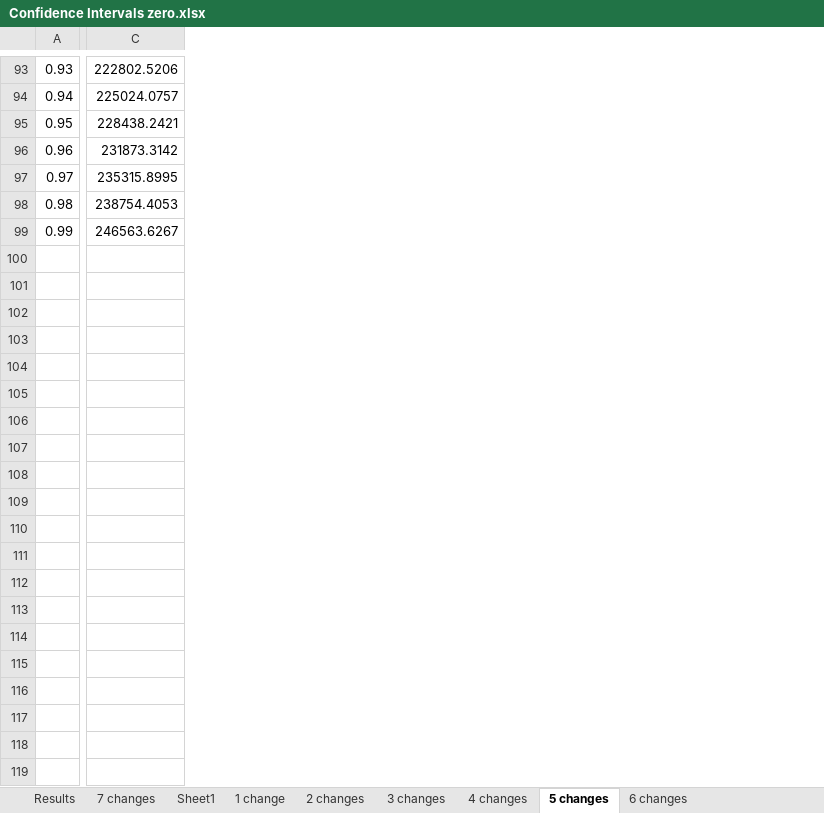
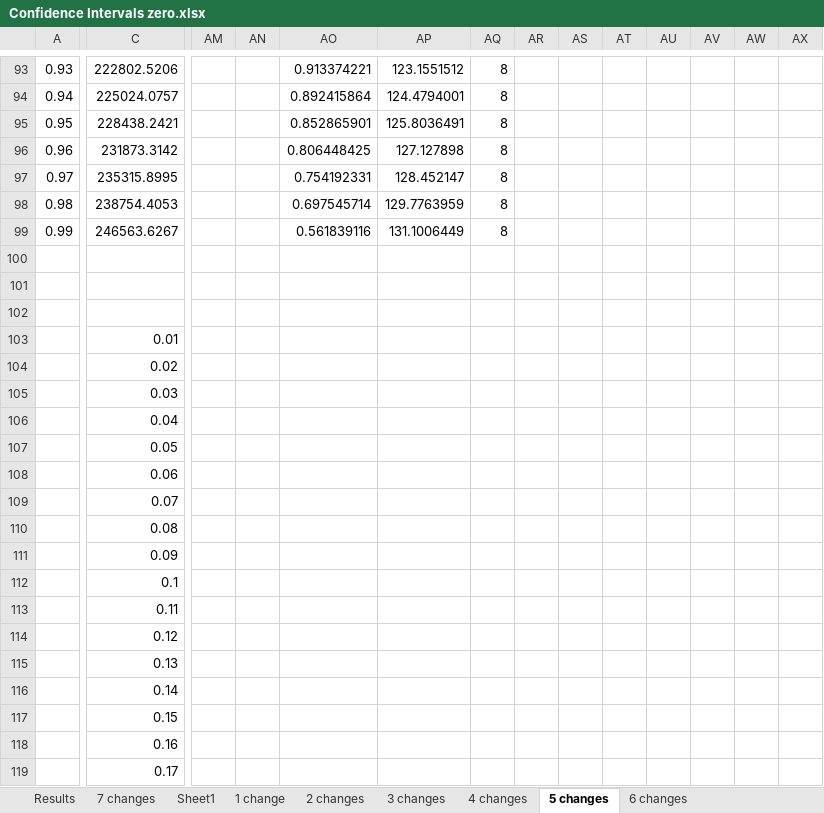
Before and after one commit to bendiw/OilOpt, an Excel workbook: results/mop/Confidence Intervals zero.xlsx, sheet 5 changes, drawn as a sheet; only a part is shown, gaps mark what is left out; values as stored, in another font and other column widths than the file's, no borders; rows hold the shown columns only; the diff covers the shown part only; the diff names each change by its address in the sheet, - before the commit and + after, or states it on an @@ line.

```diff
--- a/results/mop/Confidence Intervals zero.xlsx (sheet 5 changes)
+++ b/results/mop/Confidence Intervals zero.xlsx (sheet 5 changes)
+column AM, empty
+column AN, empty
+column AO, rows 93-99: 0.913374221 | 0.892415864 | 0.852865901 | 0.806448425 | 0.754192331 | 0.697545714 | 0.561839116
+column AP, rows 93-99: 123.1551512 | 124.4794001 | 125.8036491 | 127.127898 | 128.452147 | 129.7763959 | 131.1006449
+column AQ, rows 93-99: all 8
+column AR, empty
+column AS, empty
+column AT, empty
+column AU, empty
+column AV, empty
+column AW, empty
+column AX, empty
+row 100: (empty)
+row 101: (empty)
+row 102: (empty)
+row 103:  | 0.01
+row 104:  | 0.02
+row 105:  | 0.03
+row 106:  | 0.04
+row 107:  | 0.05
+row 108:  | 0.06
+row 109:  | 0.07
+row 110:  | 0.08
+row 111:  | 0.09
+row 112:  | 0.1
+row 113:  | 0.11
+row 114:  | 0.12
+row 115:  | 0.13
+row 116:  | 0.14
+row 117:  | 0.15
+row 118:  | 0.16
+row 119:  | 0.17
```
Also changed, not shown: 82 added rows elsewhere in this sheet, charts or pictures, results/mop/Confidence Intervals under_cap.xlsx.
